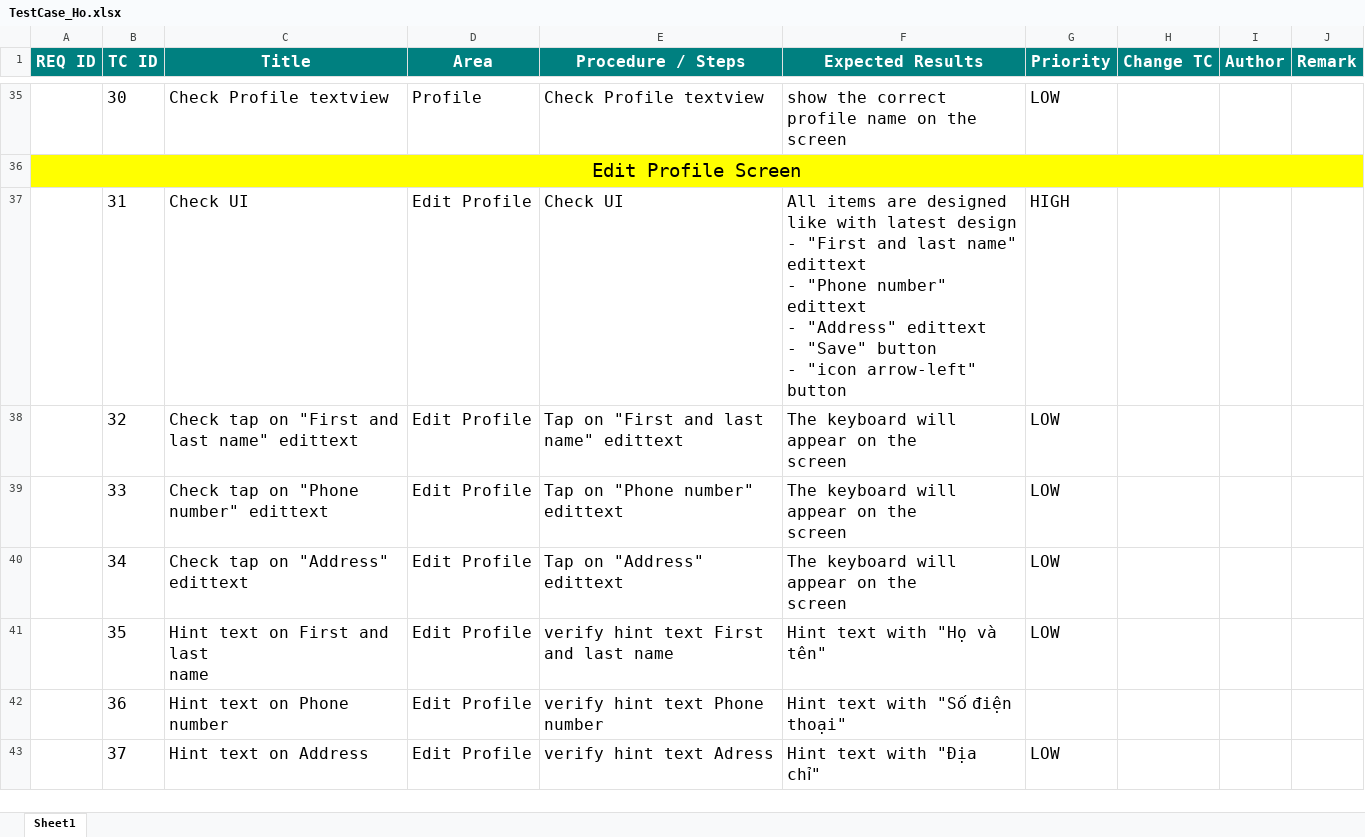
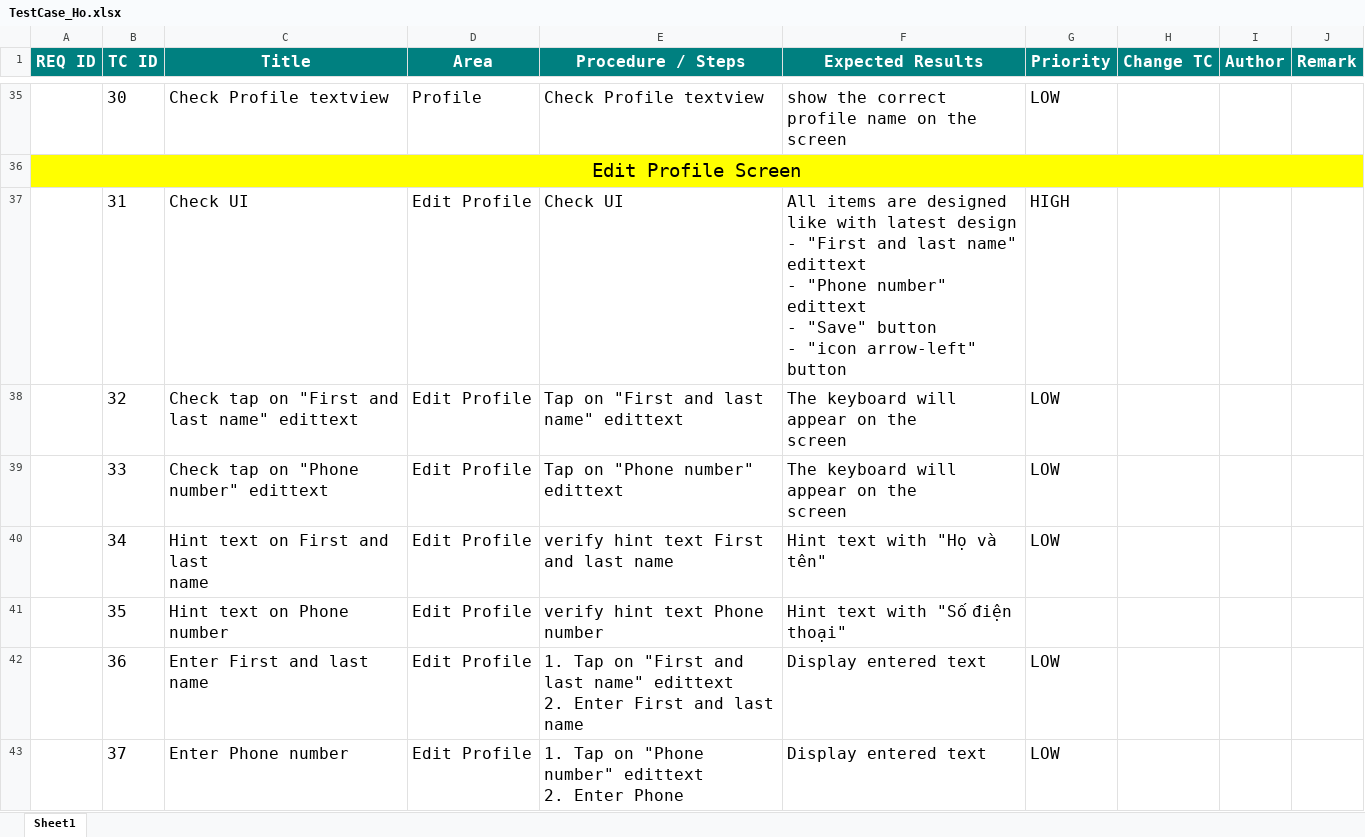
Before and after one commit to hatmitliti/Selling-book-store, an Excel workbook: report/Test case/TestCase_Ho.xlsx, sheet Sheet1, drawn as a sheet; only a part is shown, gaps mark what is left out; values as stored, in another font and other column widths than the file's, no borders; ↵ is a line break in a cell; the diff covers the shown part only; the diff names each change by its address in the sheet, - before the commit and + after, or states it on an @@ line.

```diff
--- a/report/Test case/TestCase_Ho.xlsx (sheet Sheet1)
+++ b/report/Test case/TestCase_Ho.xlsx (sheet Sheet1)
-F37 (Expected Results): …edittext ↵ - "Address" edittext ↵ - "Save" button…
+F37 (Expected Results): …edittext ↵ - "Save" button…
-C40 (Title): Check tap on "Address" edittext
+C40 (Title): Hint text on First and last ↵ name
-E40 (Procedure / Steps): Tap on "Address" edittext
+E40 (Procedure / Steps): verify hint text First and last name
-F40 (Expected Results): The keyboard will appear on the ↵ screen
+F40 (Expected Results): Hint text with "Họ và tên"
-C41 (Title): Hint text on First and last ↵ name
+C41 (Title): Hint text on Phone ↵ number
-E41 (Procedure / Steps): verify hint text First and last name
+E41 (Procedure / Steps): verify hint text Phone number
-F41 (Expected Results): Hint text with "Họ và tên"
+F41 (Expected Results): Hint text with "Số điện thoại"
-G41 (Priority): LOW
+G41 (Priority): (empty)
-C42 (Title): Hint text on Phone ↵ number
+C42 (Title): Enter First and last name
-E42 (Procedure / Steps): verify hint text Phone number
+E42 (Procedure / Steps): 1. Tap on "First and last name" edittext ↵ 2. Enter First and last name
-F42 (Expected Results): Hint text with "Số điện thoại"
+F42 (Expected Results): Display entered text
-G42 (Priority): (empty)
+G42 (Priority): LOW
-C43 (Title): Hint text on Address
+C43 (Title): Enter Phone number
-E43 (Procedure / Steps): verify hint text Adress
+E43 (Procedure / Steps): 1. Tap on "Phone number" edittext ↵ 2. Enter Phone
-F43 (Expected Results): Hint text with "Địa chỉ"
+F43 (Expected Results): Display entered text
```
Also changed, not shown: 8 removed rows and 101 edited cells elsewhere in this sheet.
